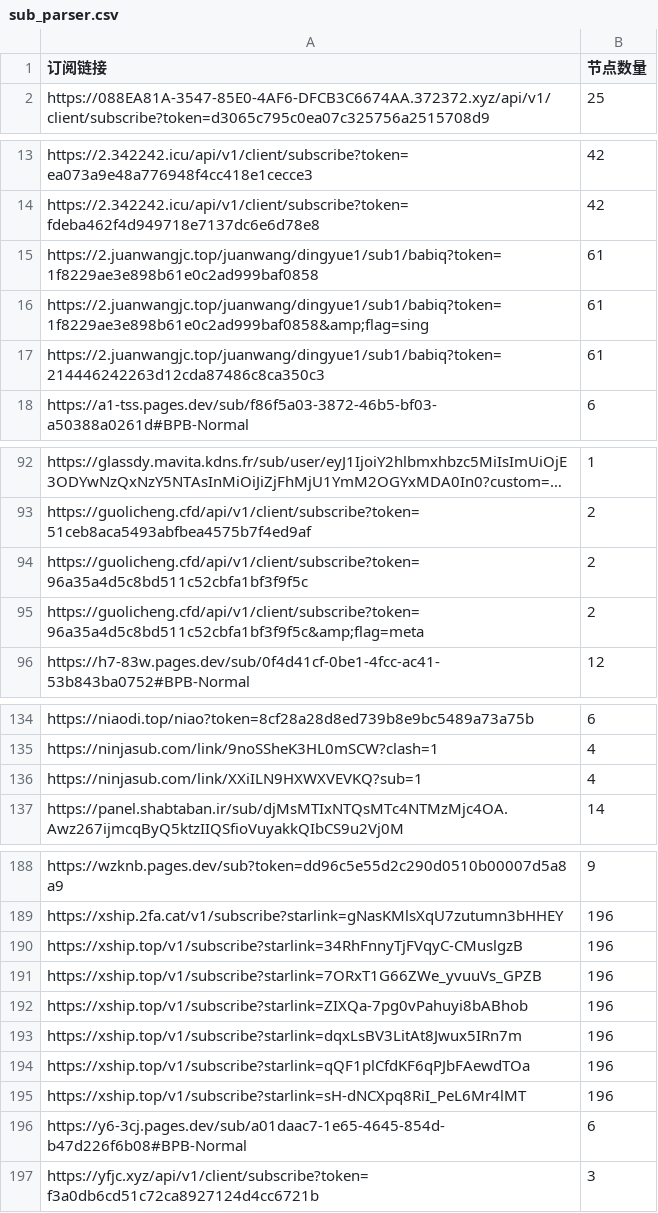
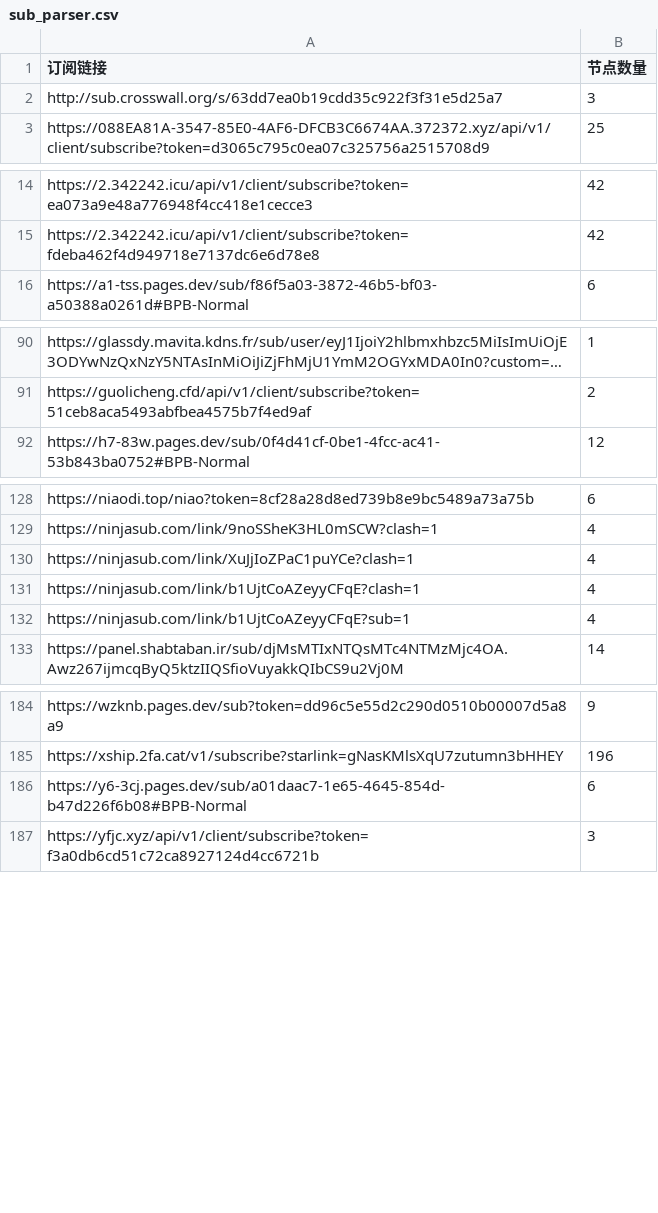
Before and after one commit to ipenwrt/crawler, a CSV file: sub_parser.csv, drawn as a sheet; only a part is shown, gaps mark what is left out; long unchanged cells end in …; removed rows and columns are numbered as before the commit, all else as after; the diff covers the shown part only; the diff names each change by its address in the sheet, - before the commit and + after, or states it on an @@ line.

```diff
--- a/sub_parser.csv
+++ b/sub_parser.csv
+row 2: http://sub.crosswall.org/s/63dd7ea0b19cdd35c922f3f31e5d25a7 | 3
-row 15: https://2.juanwangjc.top/juanwang/dingyue1/sub1/babiq?token=1f8229ae3e898b61e0c2ad999baf0858 | 61
-row 16: https://2.juanwangjc.top/juanwang/dingyue1/sub1/babiq?token=1f8229ae3e898b61e0c2ad999baf0858&amp;flag=sing | 61
-row 17: https://2.juanwangjc.top/juanwang/dingyue1/sub1/babiq?token=214446242263d12cda87486c8ca350c3 | 61
-row 94: https://guolicheng.cfd/api/v1/client/subscribe?token=96a35a4d5c8bd511c52cbfa1bf3f9f5c | 2
-row 95: https://guolicheng.cfd/api/v1/client/subscribe?token=96a35a4d5c8bd511c52cbfa1bf3f9f5c&amp;flag=meta | 2
+row 130: https://ninjasub.com/link/XuJjIoZPaC1puYCe?clash=1 | 4
+row 131: https://ninjasub.com/link/b1UjtCoAZeyyCFqE?clash=1 | 4
-A132 (订阅链接): https://ninjasub.com/link/XXiILN9HXWXVEVKQ?sub=1
+A132 (订阅链接): https://ninjasub.com/link/b1UjtCoAZeyyCFqE?sub=1
-row 190: https://xship.top/v1/subscribe?starlink=34RhFnnyTjFVqyC-CMuslgzB | 196
-row 191: https://xship.top/v1/subscribe?starlink=7ORxT1G66ZWe_yvuuVs_GPZB | 196
-row 192: https://xship.top/v1/subscribe?starlink=ZIXQa-7pg0vPahuyi8bABhob | 196
-row 193: https://xship.top/v1/subscribe?starlink=dqxLsBV3LitAt8Jwux5IRn7m | 196
-row 194: https://xship.top/v1/subscribe?starlink=qQF1plCfdKF6qPJbFAewdTOa | 196
-row 195: https://xship.top/v1/subscribe?starlink=sH-dNCXpq8RiI_PeL6Mr4lMT | 196
```
Also changed, not shown: 3 removed rows elsewhere in this file, 3 other files.
